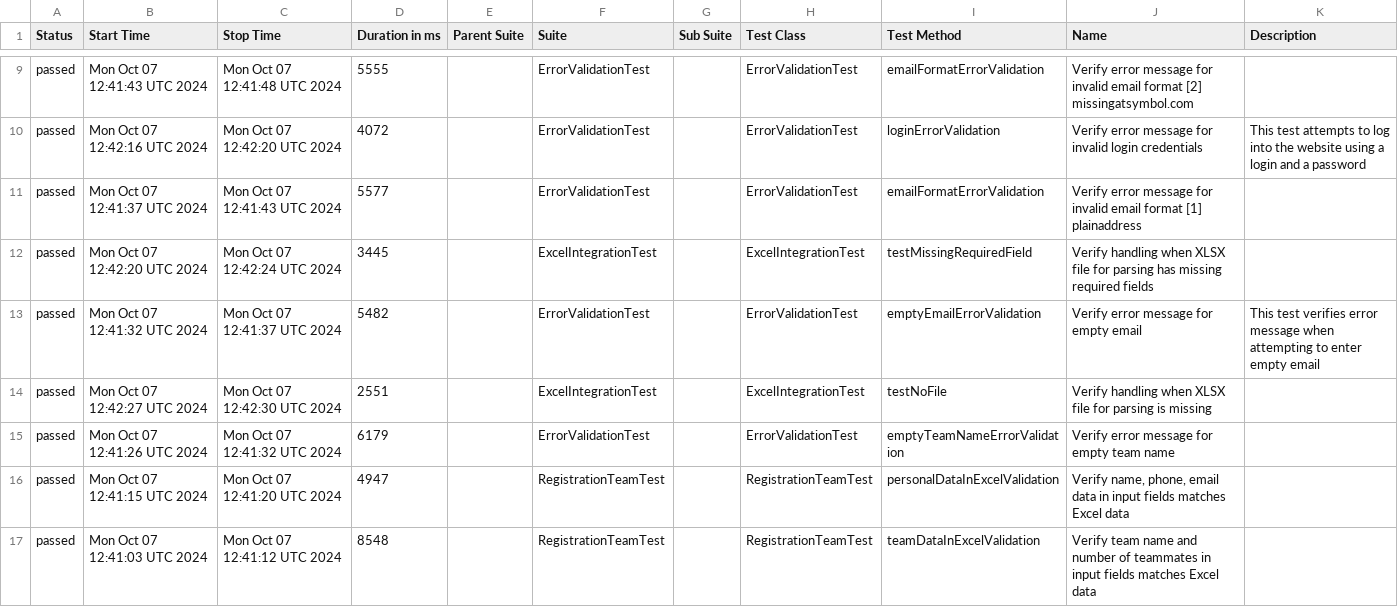
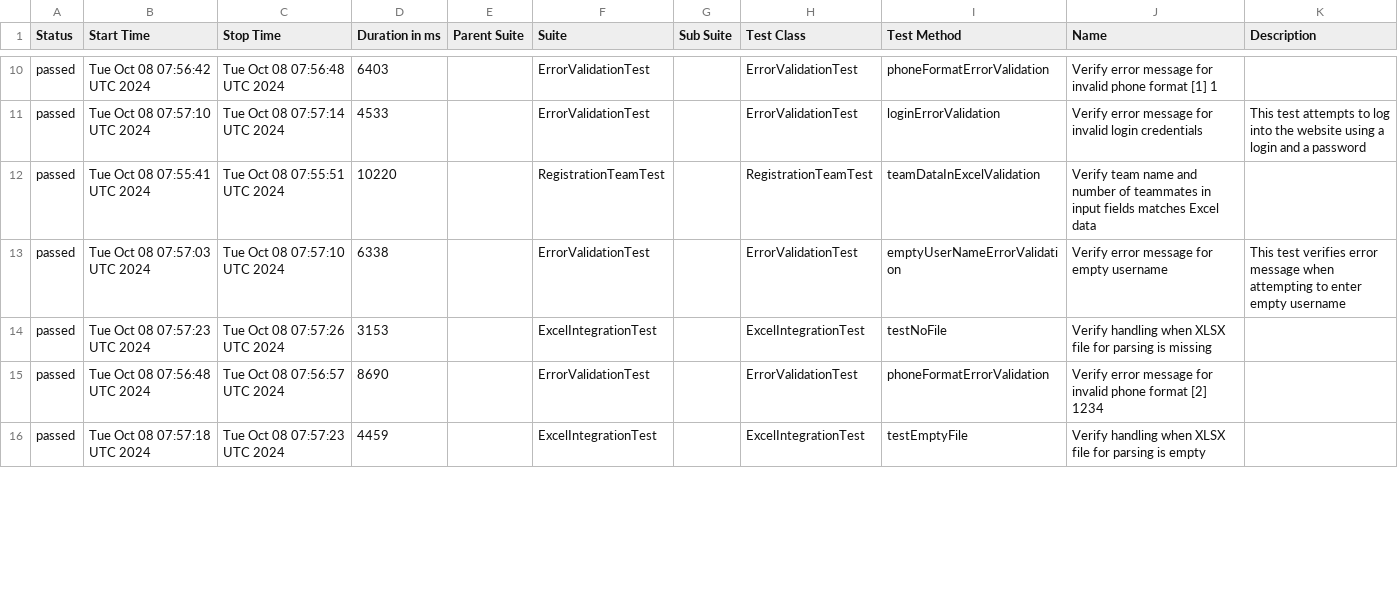
Before and after one commit to DaryaAndreyuk/music-quiz-automation, a CSV file: data/suites.csv, drawn as a sheet; only a part is shown, gaps mark what is left out; the diff covers the shown part only.

```diff
--- a/data/suites.csv
+++ b/data/suites.csv
@@ -9,9 +10,7 @@
-"passed","Mon Oct 07 12:41:43 UTC 2024","Mon Oct 07 12:41:48 UTC 2024","5555","","ErrorValidationTest","","ErrorValidationTest","emailFormatErrorValidation","Verify error message for invalid email format [2] missingatsymbol.com",""
-"passed","Mon Oct 07 12:42:16 UTC 2024","Mon Oct 07 12:42:20 UTC 2024","4072","","ErrorValidationTest","","ErrorValidationTest","loginErrorValidation","Verify error message for invalid login credentials","This test attempts to log into the website using a login and a password"
-"passed","Mon Oct 07 12:41:37 UTC 2024","Mon Oct 07 12:41:43 UTC 2024","5577","","ErrorValidationTest","","ErrorValidationTest","emailFormatErrorValidation","Verify error message for invalid email format [1] plainaddress",""
-"passed","Mon Oct 07 12:42:20 UTC 2024","Mon Oct 07 12:42:24 UTC 2024","3445","","ExcelIntegrationTest","","ExcelIntegrationTest","testMissingRequiredField","Verify handling when XLSX file for parsing has missing required fields",""
-"passed","Mon Oct 07 12:41:32 UTC 2024","Mon Oct 07 12:41:37 UTC 2024","5482","","ErrorValidationTest","","ErrorValidationTest","emptyEmailErrorValidation","Verify error message for empty email","This test verifies error message when attempting to enter empty email"
-"passed","Mon Oct 07 12:42:27 UTC 2024","Mon Oct 07 12:42:30 UTC 2024","2551","","ExcelIntegrationTest","","ExcelIntegrationTest","testNoFile","Verify handling when XLSX file for parsing is missing",""
-"passed","Mon Oct 07 12:41:26 UTC 2024","Mon Oct 07 12:41:32 UTC 2024","6179","","ErrorValidationTest","","ErrorValidationTest","emptyTeamNameErrorValidation","Verify error message for empty team name",""
-"passed","Mon Oct 07 12:41:15 UTC 2024","Mon Oct 07 12:41:20 UTC 2024","4947","","RegistrationTeamTest","","RegistrationTeamTest","personalDataInExcelValidation","Verify name, phone, email data in input fields matches Excel data",""
-"passed","Mon Oct 07 12:41:03 UTC 2024","Mon Oct 07 12:41:12 UTC 2024","8548","","RegistrationTeamTest","","RegistrationTeamTest","teamDataInExcelValidation","Verify team name and number of teammates in input fields matches Excel data",""
+"passed","Tue Oct 08 07:56:42 UTC 2024","Tue Oct 08 07:56:48 UTC 2024","6403","","ErrorValidationTest","","ErrorValidationTest","phoneFormatErrorValidation","Verify error message for invalid phone format [1] 1",""
+"passed","Tue Oct 08 07:57:10 UTC 2024","Tue Oct 08 07:57:14 UTC 2024","4533","","ErrorValidationTest","","ErrorValidationTest","loginErrorValidation","Verify error message for invalid login credentials","This test attempts to log into the website using a login and a password"
+"passed","Tue Oct 08 07:55:41 UTC 2024","Tue Oct 08 07:55:51 UTC 2024","10220","","RegistrationTeamTest","","RegistrationTeamTest","teamDataInExcelValidation","Verify team name and number of teammates in input fields matches Excel data",""
+"passed","Tue Oct 08 07:57:03 UTC 2024","Tue Oct 08 07:57:10 UTC 2024","6338","","ErrorValidationTest","","ErrorValidationTest","emptyUserNameErrorValidation","Verify error message for empty username","This test verifies error message when attempting to enter empty username"
+"passed","Tue Oct 08 07:57:23 UTC 2024","Tue Oct 08 07:57:26 UTC 2024","3153","","ExcelIntegrationTest","","ExcelIntegrationTest","testNoFile","Verify handling when XLSX file for parsing is missing",""
+"passed","Tue Oct 08 07:56:48 UTC 2024","Tue Oct 08 07:56:57 UTC 2024","8690","","ErrorValidationTest","","ErrorValidationTest","phoneFormatErrorValidation","Verify error message for invalid phone format [2] 1234",""
+"passed","Tue Oct 08 07:57:18 UTC 2024","Tue Oct 08 07:57:23 UTC 2024","4459","","ExcelIntegrationTest","","ExcelIntegrationTest","testEmptyFile","Verify handling when XLSX file for parsing is empty",""
```
Also changed, not shown: 3 added rows, 1 removed row and 33 edited cells elsewhere in this file, 32 other files.
